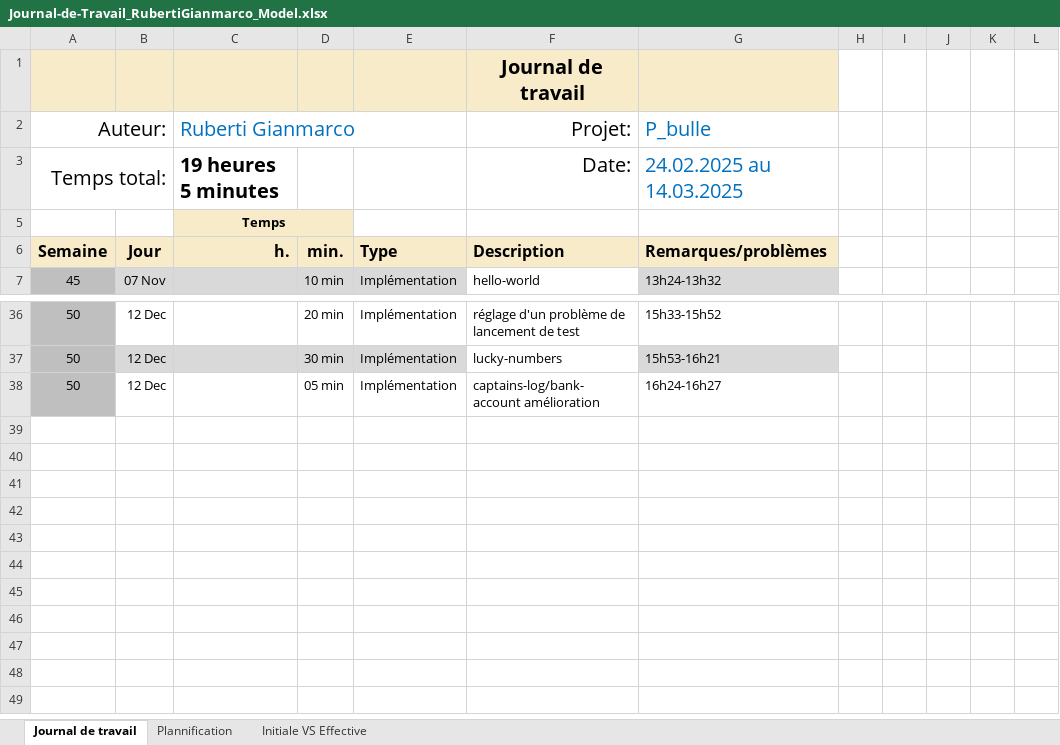
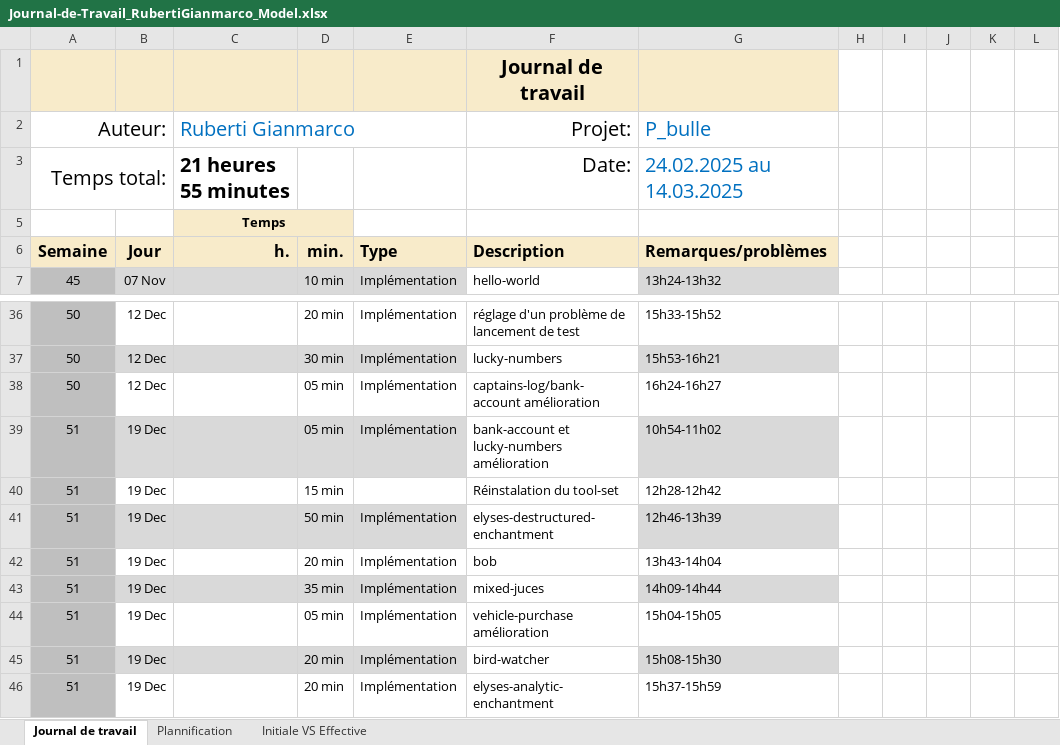
Before and after one commit to Gianmarco-Ruberti/p-bulle-exercices-js-start, an Excel workbook: Journal-de-Travail_RubertiGianmarco_Model.xlsx, sheet Journal de travail, drawn as a sheet; only a part is shown, gaps mark what is left out; values as stored, in another font and other column widths than the file's, no borders; conditional formats and table styles not drawn; the diff names each change by its address in the sheet, - before the commit and + after, or states it on an @@ line.

Commit message:
DOC(jdt) jdt du 19.12.2025

```diff
--- a/Journal-de-Travail_RubertiGianmarco_Model.xlsx (sheet Journal de travail)
+++ b/Journal-de-Travail_RubertiGianmarco_Model.xlsx (sheet Journal de travail)
-C3 (Ruberti Gianmarco): 19 heures 5 minutes
+C3 (Ruberti Gianmarco): 21 heures 55 minutes
+row 39: 51 | 19 Dec |  | 05 min | Implémentation | bank-account et lucky-numbers amélioration | 10h54-11h02
+row 40: 51 | 19 Dec |  | 15 min |  | Réinstalation du tool-set | 12h28-12h42
+row 41: 51 | 19 Dec |  | 50 min | Implémentation | elyses-destructured-enchantment | 12h46-13h39
+row 42: 51 | 19 Dec |  | 20 min | Implémentation | bob | 13h43-14h04
+row 43: 51 | 19 Dec |  | 35 min | Implémentation | mixed-juces | 14h09-14h44
+row 44: 51 | 19 Dec |  | 05 min | Implémentation | vehicle-purchase amélioration | 15h04-15h05
+row 45: 51 | 19 Dec |  | 20 min | Implémentation | bird-watcher | 15h08-15h30
+row 46: 51 | 19 Dec |  | 20 min | Implémentation | elyses-analytic-enchantment | 15h37-15h59
```
Also changed, not shown: sheet Plannification, hidden cells, charts or pictures.
